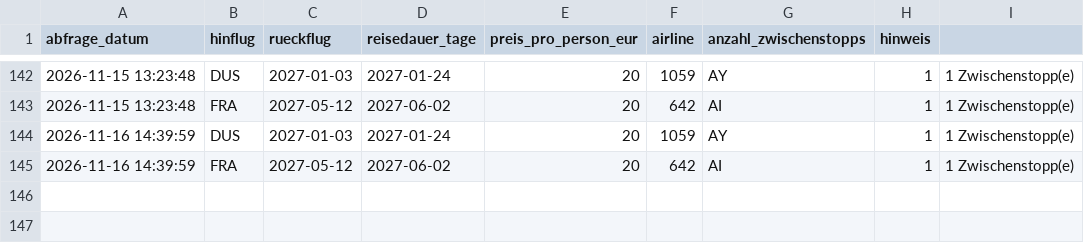
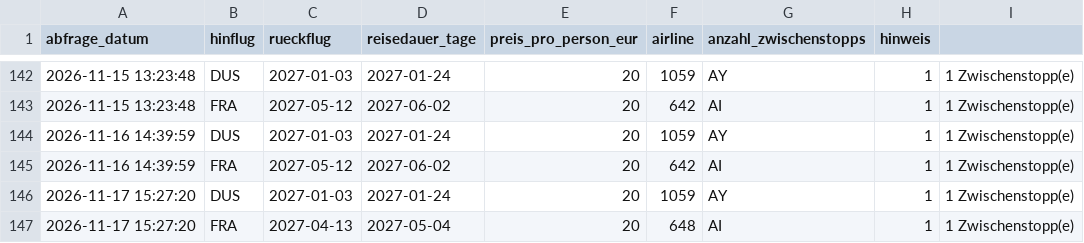
Before and after one commit to Silberwolf1984/flugsuche-japan, a CSV file: data/preise.csv, drawn as a sheet; only a part is shown, gaps mark what is left out; the diff names each change by its address in the sheet, - before the commit and + after, or states it on an @@ line.

```diff
--- a/data/preise.csv
+++ b/data/preise.csv
+row 146: 2026-11-17 15:27:20 | DUS | 2027-01-03 | 2027-01-24 | 20 | 1059 | AY | 1 | 1 Zwischenstopp(e)
+row 147: 2026-11-17 15:27:20 | FRA | 2027-04-13 | 2027-05-04 | 20 | 648 | AI | 1 | 1 Zwischenstopp(e)
```
